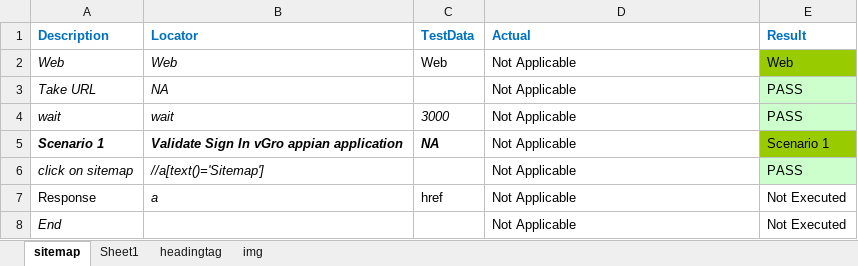
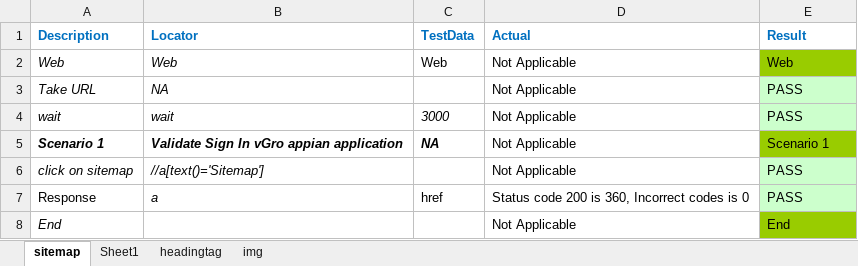
Before and after one commit to DurgaParameswari/MultipleBroswers, an Excel workbook: TestCasesinExcell/Amazon/amazon.xlsx, sheet sitemap, drawn as a sheet; values as stored, in another font and other column widths than the file's, no borders; the diff names each change by its address in the sheet, - before the commit and + after, or states it on an @@ line.

```diff
--- a/TestCasesinExcell/Amazon/amazon.xlsx (sheet sitemap)
+++ b/TestCasesinExcell/Amazon/amazon.xlsx (sheet sitemap)
-D7 (Actual): Not Applicable
+D7 (Actual): Status code 200 is 360, Incorrect codes is 0
-E7 (Result): Not Executed
+E7 (Result): PASS
-E7 fill: none
+E7 fill: #CCFFCC
-E8 (Result): Not Executed
+E8 (Result): End
-E8 fill: none
+E8 fill: #99CC00
```
Also changed, not shown: sheet Sheet1, 11 other files.
